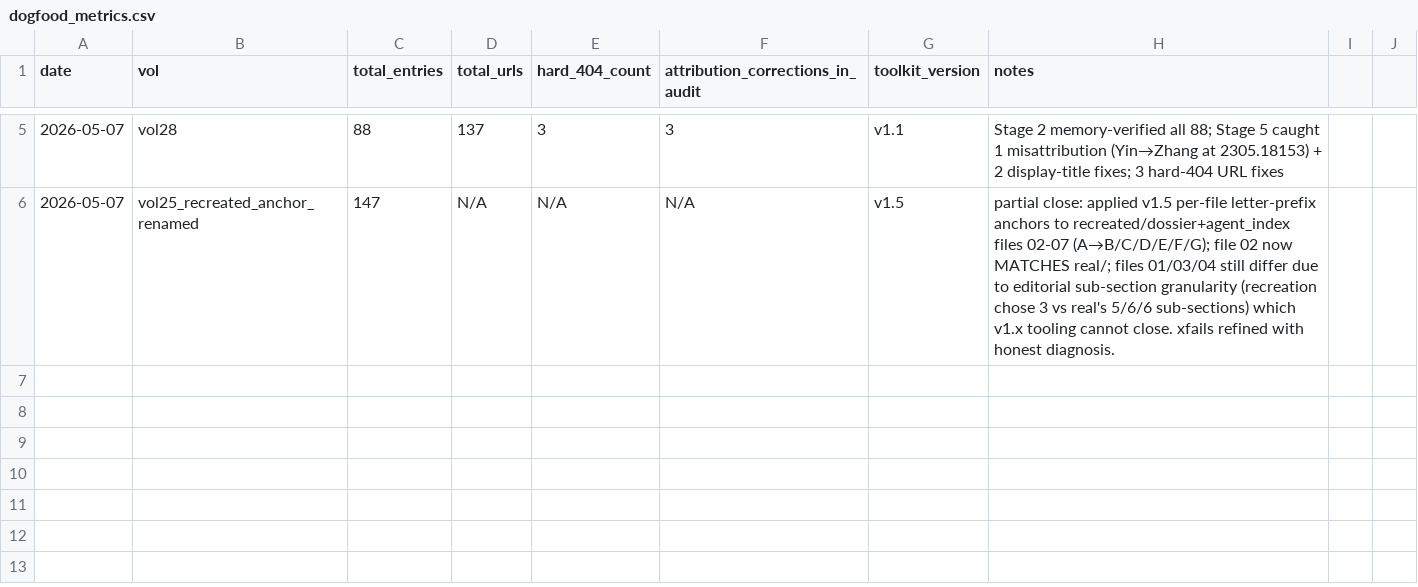
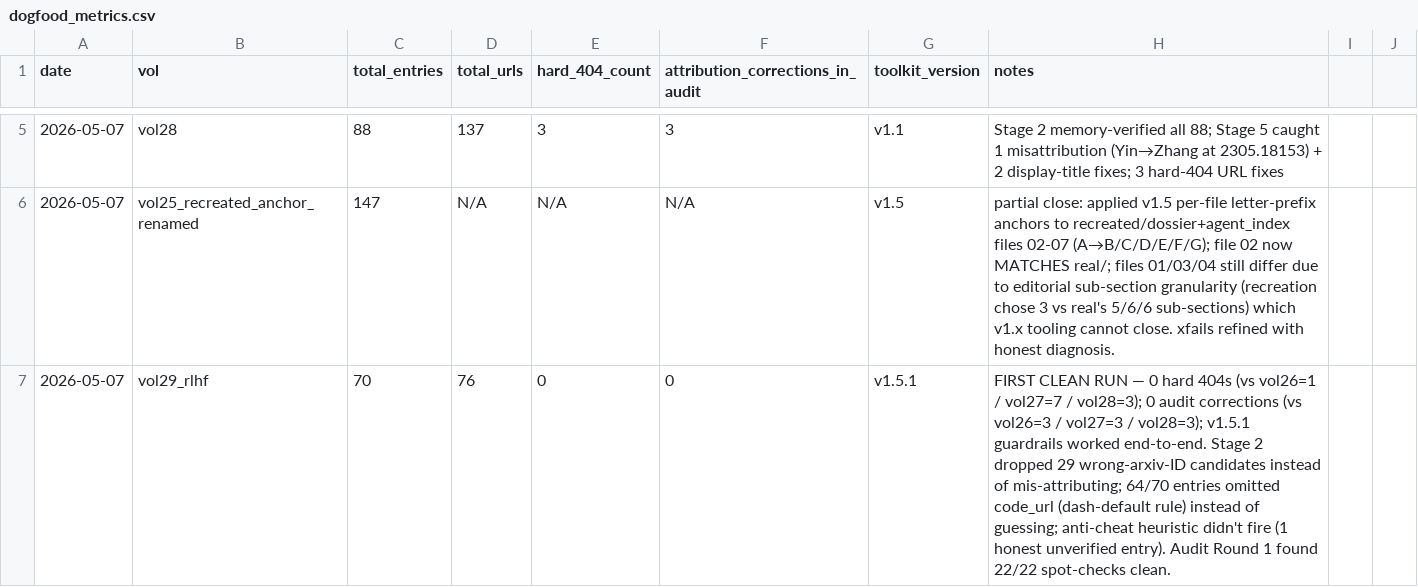
Before and after one commit to brandon-behring/research_toolkit, a CSV file: evals/dogfood_metrics.csv, drawn as a sheet; only a part is shown, gaps mark what is left out.

```diff
--- a/evals/dogfood_metrics.csv
+++ b/evals/dogfood_metrics.csv
@@ -6 +6,2 @@ date,vol,total_entries,total_urls,hard_404_count,attribution_corrections_in_audi
 2026-05-07,vol25_recreated_anchor_renamed,147,N/A,N/A,N/A,v1.5,partial close: applied v1.5 per-file letter-prefix anchors to recreated/dossier+agent_index files 02-07 (A→B/C/D/E/F/G); file 02 now MATCHES real/; files 01/03/04 still differ due to editorial sub-section granularity (recreation chose 3 vs real's 5/6/6 sub-sections) which v1.x tooling cannot close. xfails refined with honest diagnosis.
+2026-05-07,vol29_rlhf,70,76,0,0,v1.5.1,FIRST CLEAN RUN — 0 hard 404s (vs vol26=1 / vol27=7 / vol28=3); 0 audit corrections (vs vol26=3 / vol27=3 / vol28=3); v1.5.1 guardrails worked end-to-end. Stage 2 dropped 29 wrong-arxiv-ID candidates instead of mis-attributing; 64/70 entries omitted code_url (dash-default rule) instead of guessing; anti-cheat heuristic didn't fire (1 honest unverified entry). Audit Round 1 found 22/22 spot-checks clean.
```
